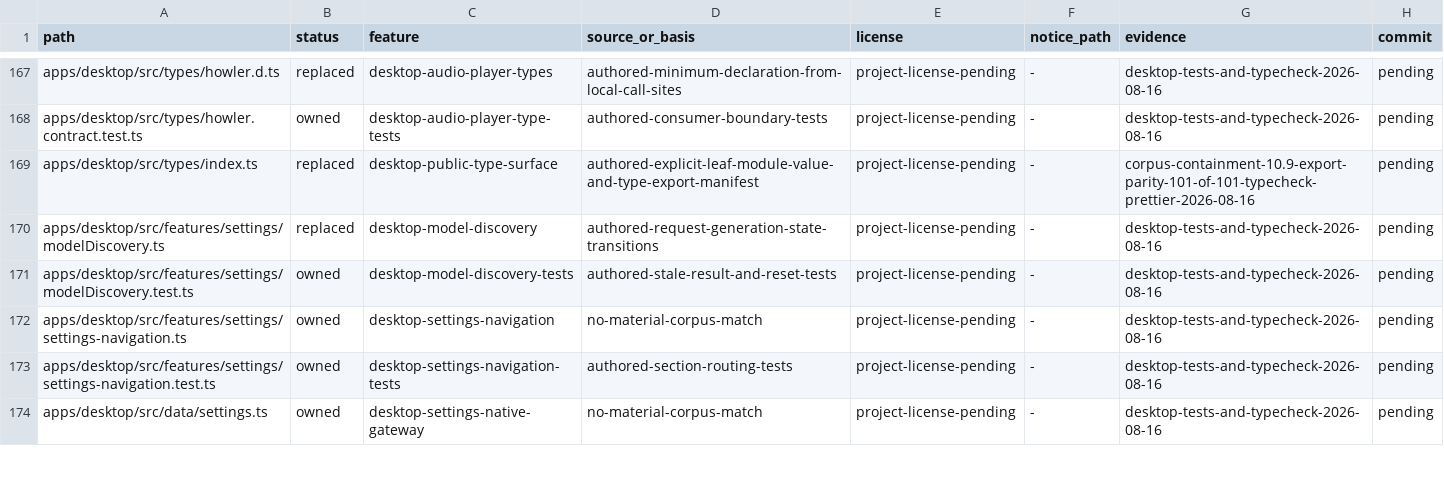
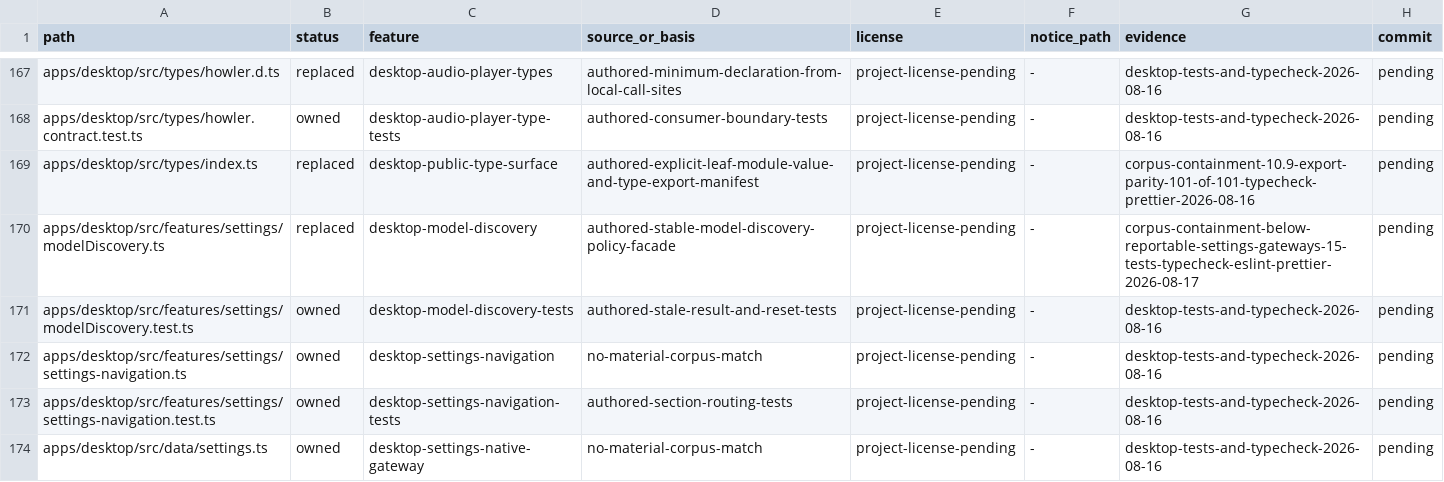
Before and after one commit to jamescardona11/looper, a CSV file: docs/rebuild/PROVENANCE_LEDGER.csv, drawn as a sheet; only a part is shown, gaps mark what is left out; the diff covers the shown part only.

Commit message:
refactor(desktop): define settings gateways

```diff
--- a/docs/rebuild/PROVENANCE_LEDGER.csv
+++ b/docs/rebuild/PROVENANCE_LEDGER.csv
@@ -169,3 +169,3 @@ apps/desktop/src/types/howler.contract.test.ts,owned,desktop-audio-player-type-t
 apps/desktop/src/types/index.ts,replaced,desktop-public-type-surface,authored-explicit-leaf-module-value-and-type-export-manifest,project-license-pending,-,corpus-containment-10.9-export-parity-101-of-101-typecheck-prettier-2026-08-16,pending
-apps/desktop/src/features/settings/modelDiscovery.ts,replaced,desktop-model-discovery,authored-request-generation-state-transitions,project-license-pending,-,desktop-tests-and-typecheck-2026-08-16,pending
+apps/desktop/src/features/settings/modelDiscovery.ts,replaced,desktop-model-discovery,authored-stable-model-discovery-policy-facade,project-license-pending,-,corpus-containment-below-reportable-settings-gateways-15-tests-typecheck-eslint-prettier-2026-08-17,pending
 apps/desktop/src/features/settings/modelDiscovery.test.ts,owned,desktop-model-discovery-tests,authored-stale-result-and-reset-tests,project-license-pending,-,desktop-tests-and-typecheck-2026-08-16,pending
```
Also changed, not shown: 7 added rows and 14 edited cells elsewhere in this file, 15 other files.
